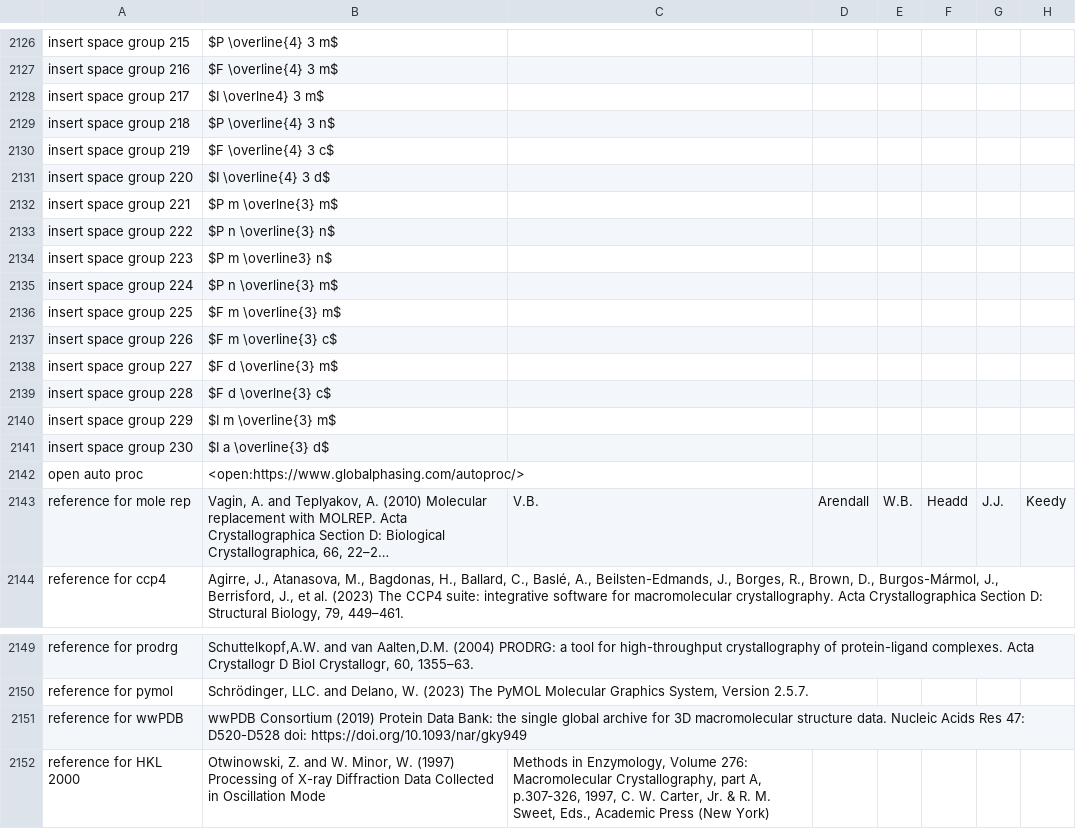
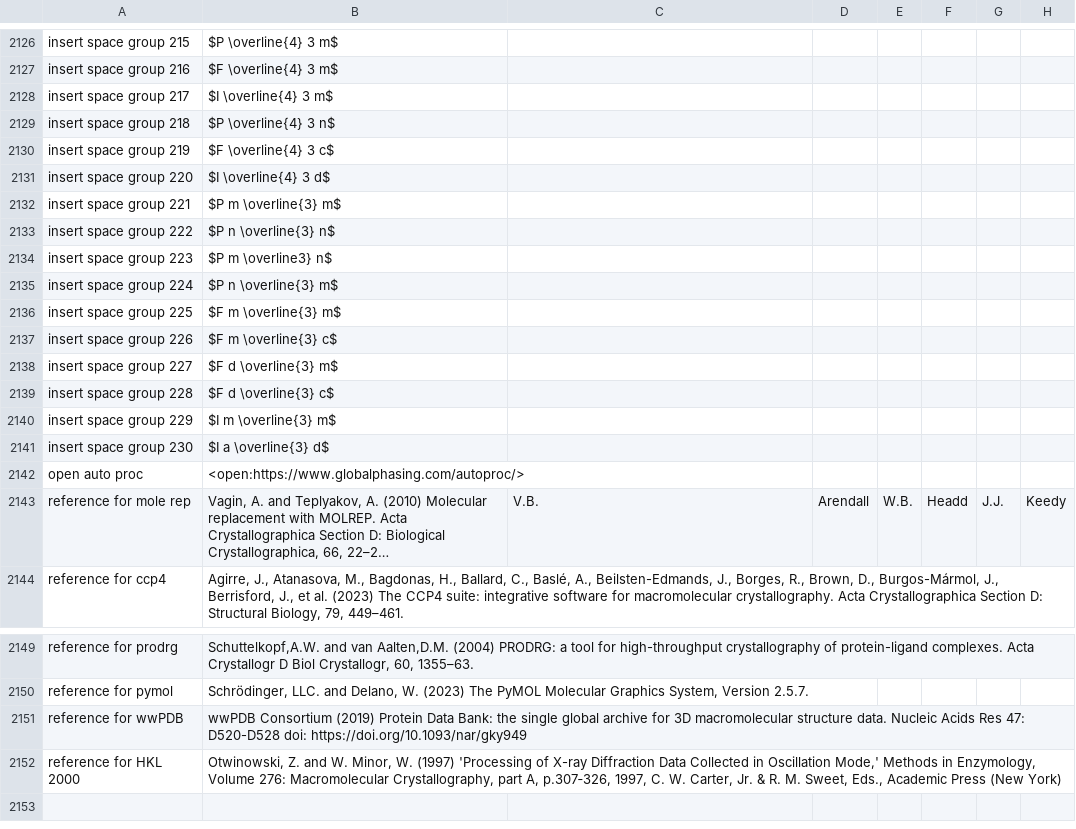
Before and after one commit to MooersLab/biological-crystallography-voice-in, a CSV file: biocryst.csv, drawn as a sheet; only a part is shown, gaps mark what is left out; long unchanged cells end in …; the diff names each change by its address in the sheet, - before the commit and + after, or states it on an @@ line.

Commit message:
Updated and pushed.

```diff
--- a/biocryst.csv
+++ b/biocryst.csv
-B2128: $I \overlne4} 3 m$
+B2128: $I \overline{4} 3 m$
-B2132: $P m \overlne{3} m$
+B2132: $P m \overline{3} m$
-B2139: $F d \overlne{3} c$
+B2139: $F d \overline{3} c$
-B2152: …W. (1997) Processing of X-ray Diffraction Data Collected in Oscillation Mode
+B2152: …W. (1997) 'Processing of X-ray Diffraction Data Collected in Oscillation Mode,' Methods in Enzymology, Volume 276: Macromolecular Crystallography, part A, p.307‑326, 1997, C. W. Carter, Jr. & R. M. Sweet, Eds., Academic Press (New York)
-C2152: Methods in Enzymology, Volume 276: Macromolecular Crystallography, part A, p.307‑326, 1997, C. W. Carter, Jr. & R. M. Sweet, Eds., Academic Press (New York)
+C2152: (empty)
```
